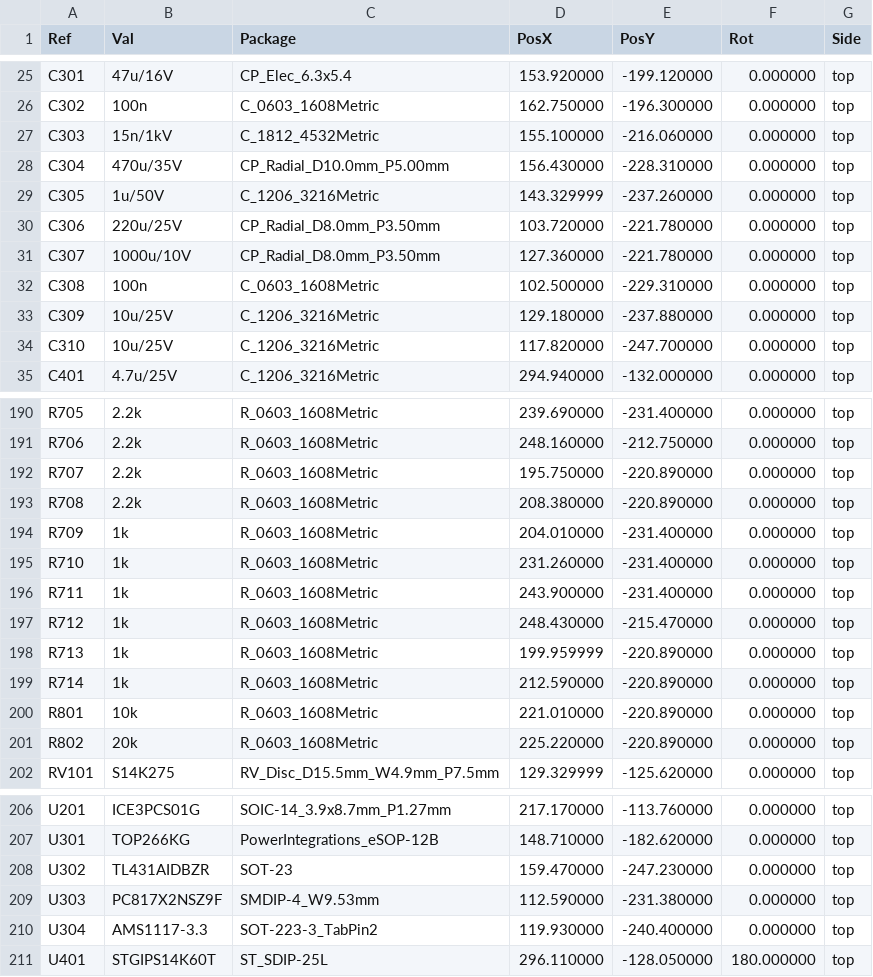
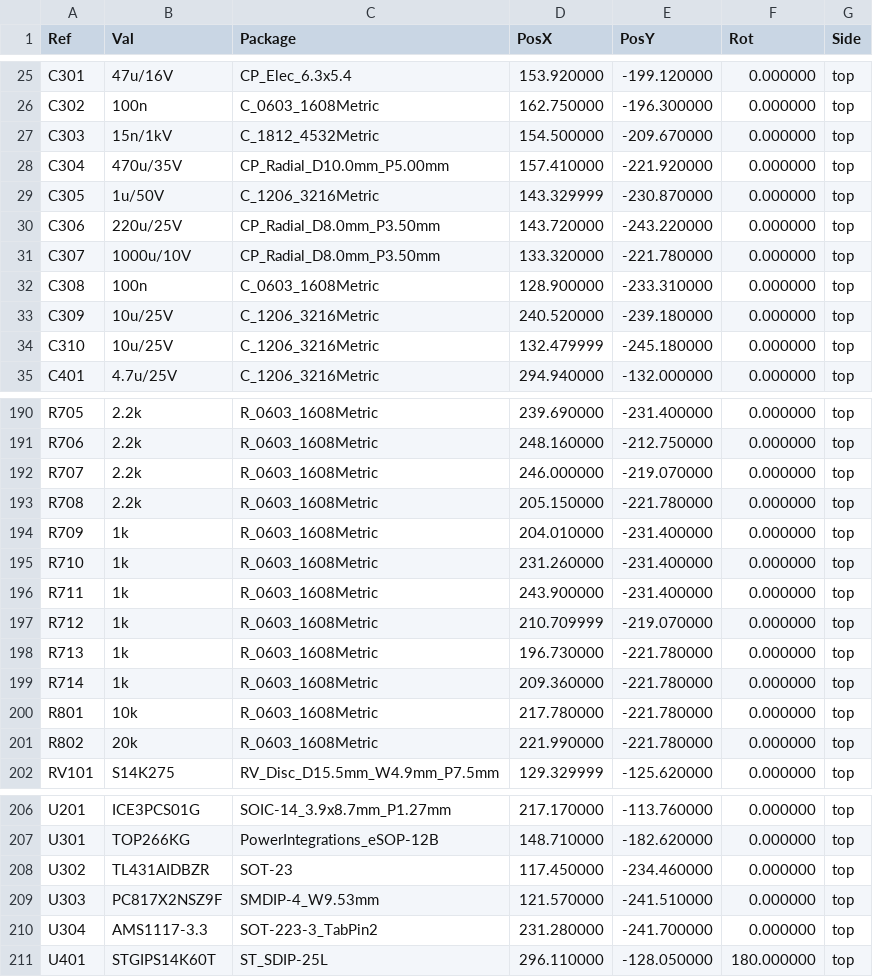
Before and after one commit to eddiezgq/WenQuest, a CSV file: factory/designs/ctrl-ls/out/pos.csv, drawn as a sheet; only a part is shown, gaps mark what is left out; the diff covers the shown part only.

```diff
--- a/factory/designs/ctrl-ls/out/pos.csv
+++ b/factory/designs/ctrl-ls/out/pos.csv
@@ -26,10 +26,10 @@ Ref,Val,Package,PosX,PosY,Rot,Side
 "C302","100n","C_0603_1608Metric",162.750000,-196.300000,0.000000,top
-"C303","15n/1kV","C_1812_4532Metric",155.100000,-216.060000,0.000000,top
-"C304","470u/35V","CP_Radial_D10.0mm_P5.00mm",156.430000,-228.310000,0.000000,top
-"C305","1u/50V","C_1206_3216Metric",143.329999,-237.260000,0.000000,top
-"C306","220u/25V","CP_Radial_D8.0mm_P3.50mm",103.720000,-221.780000,0.000000,top
-"C307","1000u/10V","CP_Radial_D8.0mm_P3.50mm",127.360000,-221.780000,0.000000,top
-"C308","100n","C_0603_1608Metric",102.500000,-229.310000,0.000000,top
-"C309","10u/25V","C_1206_3216Metric",129.180000,-237.880000,0.000000,top
-"C310","10u/25V","C_1206_3216Metric",117.820000,-247.700000,0.000000,top
+"C303","15n/1kV","C_1812_4532Metric",154.500000,-209.670000,0.000000,top
+"C304","470u/35V","CP_Radial_D10.0mm_P5.00mm",157.410000,-221.920000,0.000000,top
+"C305","1u/50V","C_1206_3216Metric",143.329999,-230.870000,0.000000,top
+"C306","220u/25V","CP_Radial_D8.0mm_P3.50mm",143.720000,-243.220000,0.000000,top
+"C307","1000u/10V","CP_Radial_D8.0mm_P3.50mm",133.320000,-221.780000,0.000000,top
+"C308","100n","C_0603_1608Metric",128.900000,-233.310000,0.000000,top
+"C309","10u/25V","C_1206_3216Metric",240.520000,-239.180000,0.000000,top
+"C310","10u/25V","C_1206_3216Metric",132.479999,-245.180000,0.000000,top
 "C401","4.7u/25V","C_1206_3216Metric",294.940000,-132.000000,0.000000,top
@@ -191,4 +191,4 @@ Ref,Val,Package,PosX,PosY,Rot,Side
 "R706","2.2k","R_0603_1608Metric",248.160000,-212.750000,0.000000,top
-"R707","2.2k","R_0603_1608Metric",195.750000,-220.890000,0.000000,top
-"R708","2.2k","R_0603_1608Metric",208.380000,-220.890000,0.000000,top
+"R707","2.2k","R_0603_1608Metric",246.000000,-219.070000,0.000000,top
+"R708","2.2k","R_0603_1608Metric",205.150000,-221.780000,0.000000,top
 "R709","1k","R_0603_1608Metric",204.010000,-231.400000,0.000000,top
@@ -196,7 +196,7 @@ Ref,Val,Package,PosX,PosY,Rot,Side
 "R711","1k","R_0603_1608Metric",243.900000,-231.400000,0.000000,top
-"R712","1k","R_0603_1608Metric",248.430000,-215.470000,0.000000,top
-"R713","1k","R_0603_1608Metric",199.959999,-220.890000,0.000000,top
-"R714","1k","R_0603_1608Metric",212.590000,-220.890000,0.000000,top
-"R801","10k","R_0603_1608Metric",221.010000,-220.890000,0.000000,top
-"R802","20k","R_0603_1608Metric",225.220000,-220.890000,0.000000,top
+"R712","1k","R_0603_1608Metric",210.709999,-219.070000,0.000000,top
+"R713","1k","R_0603_1608Metric",196.730000,-221.780000,0.000000,top
+"R714","1k","R_0603_1608Metric",209.360000,-221.780000,0.000000,top
+"R801","10k","R_0603_1608Metric",217.780000,-221.780000,0.000000,top
+"R802","20k","R_0603_1608Metric",221.990000,-221.780000,0.000000,top
 "RV101","S14K275","RV_Disc_D15.5mm_W4.9mm_P7.5mm",129.329999,-125.620000,0.000000,top
@@ -207,5 +207,5 @@ Ref,Val,Package,PosX,PosY,Rot,Side
 "U301","TOP266KG","PowerIntegrations_eSOP-12B",148.710000,-182.620000,0.000000,top
-"U302","TL431AIDBZR","SOT-23",159.470000,-247.230000,0.000000,top
-"U303","PC817X2NSZ9F","SMDIP-4_W9.53mm",112.590000,-231.380000,0.000000,top
-"U304","AMS1117-3.3","SOT-223-3_TabPin2",119.930000,-240.400000,0.000000,top
+"U302","TL431AIDBZR","SOT-23",117.450000,-234.460000,0.000000,top
+"U303","PC817X2NSZ9F","SMDIP-4_W9.53mm",121.570000,-241.510000,0.000000,top
+"U304","AMS1117-3.3","SOT-223-3_TabPin2",231.280000,-241.700000,0.000000,top
 "U401","STGIPS14K60T","ST_SDIP-25L",296.110000,-128.050000,180.000000,top
```
Also changed, not shown: 49 edited cells elsewhere in this file, 15 other files.
